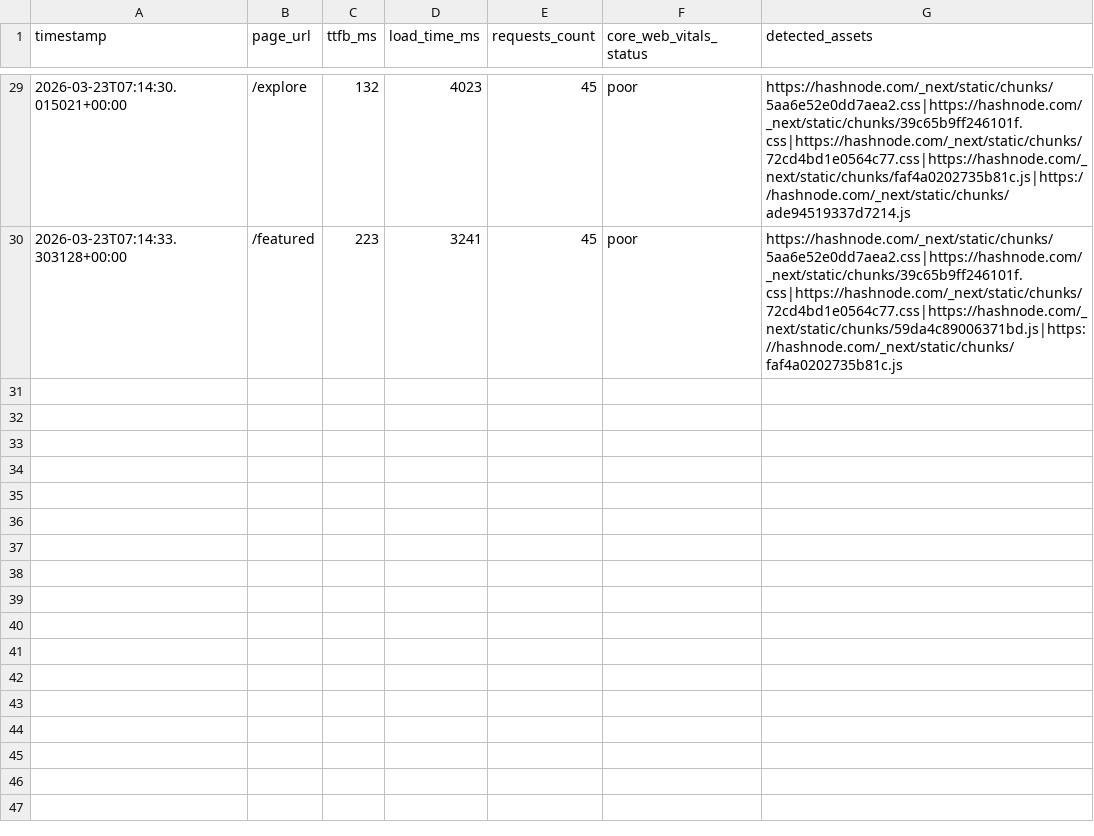
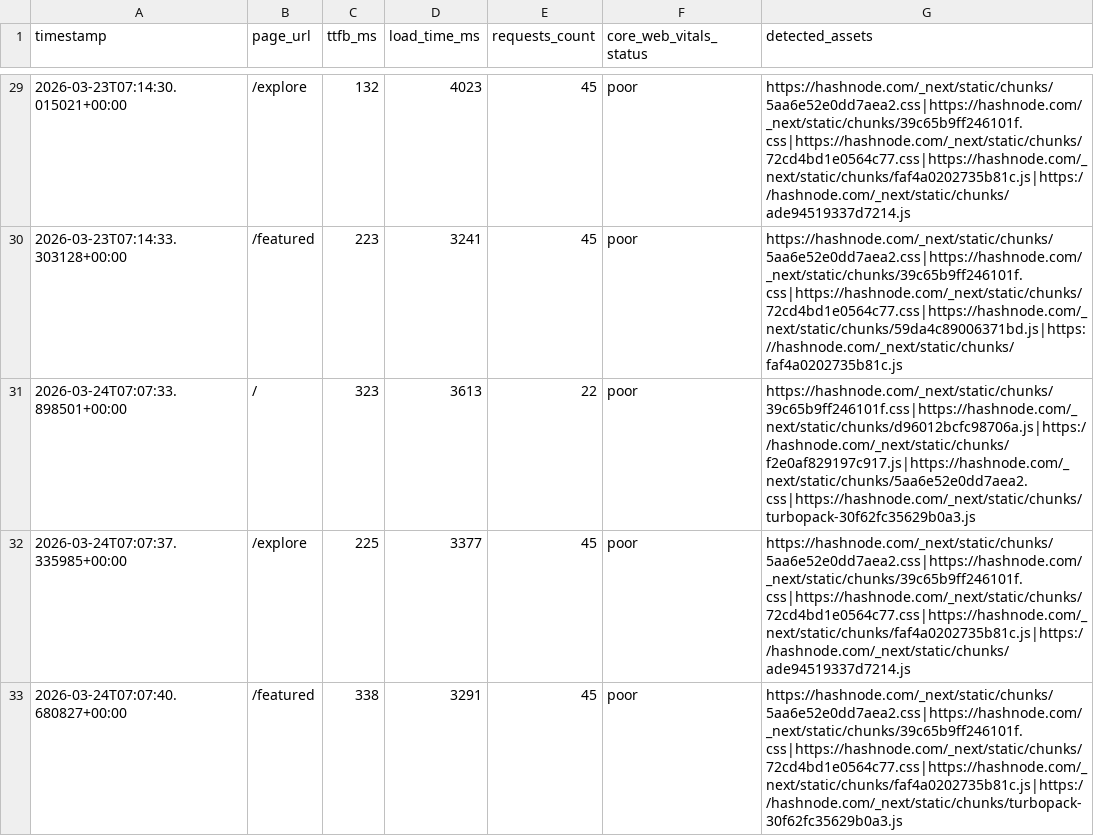
Before and after one commit to Niswan028/ai_ops_workflow_governor, a CSV file: data/performance_logs_history.csv, drawn as a sheet; only a part is shown, gaps mark what is left out; the diff names each change by its address in the sheet, - before the commit and + after, or states it on an @@ line.

```diff
--- a/data/performance_logs_history.csv
+++ b/data/performance_logs_history.csv
+row 31: 2026-03-24T07:07:33.898501+00:00 | / | 323 | 3613 | 22 | poor | https://hashnode.com/_next/static/chunks/39c65b9ff246101f.css|https://hashnode.com/_next/static/chunks/d96012bcfc98706a.js|https://hashnode.com/_next/static/chunks/f2e0af829197c917.js|https://hashnode.com/_next/static/chunks/5aa6e52e0dd7aea2.css|https://hashnode.com/_next/static/chunks/turbopack-30f62fc35629b0a3.js
+row 32: 2026-03-24T07:07:37.335985+00:00 | /explore | 225 | 3377 | 45 | poor | https://hashnode.com/_next/static/chunks/5aa6e52e0dd7aea2.css|https://hashnode.com/_next/static/chunks/39c65b9ff246101f.css|https://hashnode.com/_next/static/chunks/72cd4bd1e0564c77.css|https://hashnode.com/_next/static/chunks/faf4a0202735b81c.js|https://hashnode.com/_next/static/chunks/ade94519337d7214.js
+row 33: 2026-03-24T07:07:40.680827+00:00 | /featured | 338 | 3291 | 45 | poor | https://hashnode.com/_next/static/chunks/5aa6e52e0dd7aea2.css|https://hashnode.com/_next/static/chunks/39c65b9ff246101f.css|https://hashnode.com/_next/static/chunks/72cd4bd1e0564c77.css|https://hashnode.com/_next/static/chunks/faf4a0202735b81c.js|https://hashnode.com/_next/static/chunks/turbopack-30f62fc35629b0a3.js
```
Also changed, not shown: data/performance_logs.csv, 3 other files.
